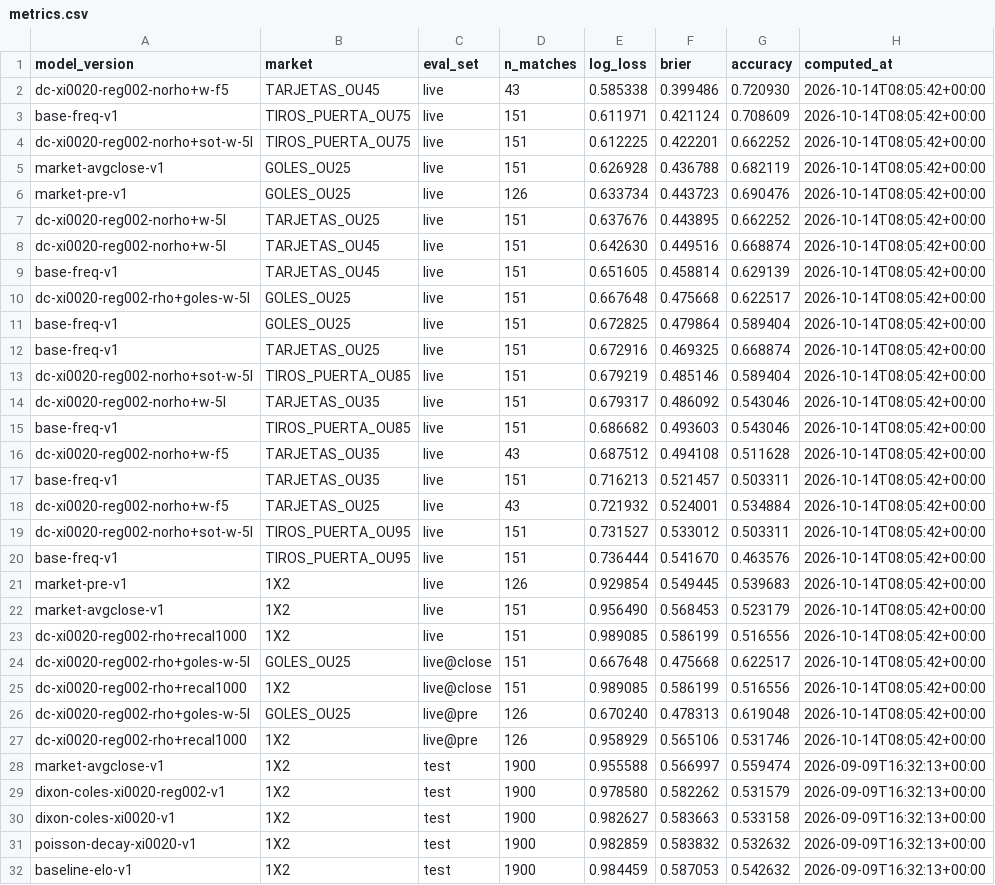
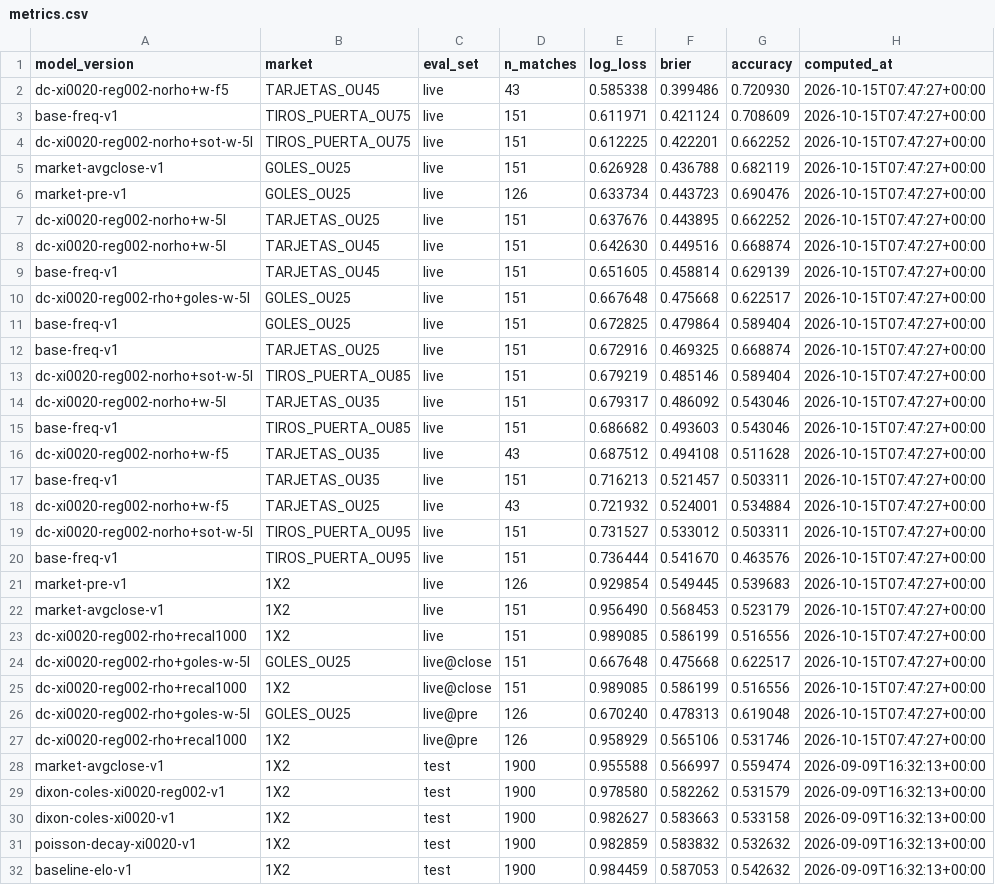
Before and after one commit to kewo1023/marcador-futbol, a CSV file: ledger/metrics.csv, drawn as a sheet; only a part is shown.

```diff
--- a/ledger/metrics.csv
+++ b/ledger/metrics.csv
@@ -1,28 +1,28 @@
 model_version,market,eval_set,n_matches,log_loss,brier,accuracy,computed_at
-dc-xi0020-reg002-norho+w-f5,TARJETAS_OU45,live,43,0.585338,0.399486,0.720930,2026-10-14T08:05:42+00:00
-base-freq-v1,TIROS_PUERTA_OU75,live,151,0.611971,0.421124,0.708609,2026-10-14T08:05:42+00:00
-dc-xi0020-reg002-norho+sot-w-5l,TIROS_PUERTA_OU75,live,151,0.612225,0.422201,0.662252,2026-10-14T08:05:42+00:00
-market-avgclose-v1,GOLES_OU25,live,151,0.626928,0.436788,0.682119,2026-10-14T08:05:42+00:00
-market-pre-v1,GOLES_OU25,live,126,0.633734,0.443723,0.690476,2026-10-14T08:05:42+00:00
-dc-xi0020-reg002-norho+w-5l,TARJETAS_OU25,live,151,0.637676,0.443895,0.662252,2026-10-14T08:05:42+00:00
-dc-xi0020-reg002-norho+w-5l,TARJETAS_OU45,live,151,0.642630,0.449516,0.668874,2026-10-14T08:05:42+00:00
-base-freq-v1,TARJETAS_OU45,live,151,0.651605,0.458814,0.629139,2026-10-14T08:05:42+00:00
-dc-xi0020-reg002-rho+goles-w-5l,GOLES_OU25,live,151,0.667648,0.475668,0.622517,2026-10-14T08:05:42+00:00
-base-freq-v1,GOLES_OU25,live,151,0.672825,0.479864,0.589404,2026-10-14T08:05:42+00:00
-base-freq-v1,TARJETAS_OU25,live,151,0.672916,0.469325,0.668874,2026-10-14T08:05:42+00:00
-dc-xi0020-reg002-norho+sot-w-5l,TIROS_PUERTA_OU85,live,151,0.679219,0.485146,0.589404,2026-10-14T08:05:42+00:00
-dc-xi0020-reg002-norho+w-5l,TARJETAS_OU35,live,151,0.679317,0.486092,0.543046,2026-10-14T08:05:42+00:00
-base-freq-v1,TIROS_PUERTA_OU85,live,151,0.686682,0.493603,0.543046,2026-10-14T08:05:42+00:00
-dc-xi0020-reg002-norho+w-f5,TARJETAS_OU35,live,43,0.687512,0.494108,0.511628,2026-10-14T08:05:42+00:00
-base-freq-v1,TARJETAS_OU35,live,151,0.716213,0.521457,0.503311,2026-10-14T08:05:42+00:00
-dc-xi0020-reg002-norho+w-f5,TARJETAS_OU25,live,43,0.721932,0.524001,0.534884,2026-10-14T08:05:42+00:00
-dc-xi0020-reg002-norho+sot-w-5l,TIROS_PUERTA_OU95,live,151,0.731527,0.533012,0.503311,2026-10-14T08:05:42+00:00
-base-freq-v1,TIROS_PUERTA_OU95,live,151,0.736444,0.541670,0.463576,2026-10-14T08:05:42+00:00
-market-pre-v1,1X2,live,126,0.929854,0.549445,0.539683,2026-10-14T08:05:42+00:00
-market-avgclose-v1,1X2,live,151,0.956490,0.568453,0.523179,2026-10-14T08:05:42+00:00
-dc-xi0020-reg002-rho+recal1000,1X2,live,151,0.989085,0.586199,0.516556,2026-10-14T08:05:42+00:00
-dc-xi0020-reg002-rho+goles-w-5l,GOLES_OU25,live@close,151,0.667648,0.475668,0.622517,2026-10-14T08:05:42+00:00
-dc-xi0020-reg002-rho+recal1000,1X2,live@close,151,0.989085,0.586199,0.516556,2026-10-14T08:05:42+00:00
-dc-xi0020-reg002-rho+goles-w-5l,GOLES_OU25,live@pre,126,0.670240,0.478313,0.619048,2026-10-14T08:05:42+00:00
-dc-xi0020-reg002-rho+recal1000,1X2,live@pre,126,0.958929,0.565106,0.531746,2026-10-14T08:05:42+00:00
+dc-xi0020-reg002-norho+w-f5,TARJETAS_OU45,live,43,0.585338,0.399486,0.720930,2026-10-15T07:47:27+00:00
+base-freq-v1,TIROS_PUERTA_OU75,live,151,0.611971,0.421124,0.708609,2026-10-15T07:47:27+00:00
+dc-xi0020-reg002-norho+sot-w-5l,TIROS_PUERTA_OU75,live,151,0.612225,0.422201,0.662252,2026-10-15T07:47:27+00:00
+market-avgclose-v1,GOLES_OU25,live,151,0.626928,0.436788,0.682119,2026-10-15T07:47:27+00:00
+market-pre-v1,GOLES_OU25,live,126,0.633734,0.443723,0.690476,2026-10-15T07:47:27+00:00
+dc-xi0020-reg002-norho+w-5l,TARJETAS_OU25,live,151,0.637676,0.443895,0.662252,2026-10-15T07:47:27+00:00
+dc-xi0020-reg002-norho+w-5l,TARJETAS_OU45,live,151,0.642630,0.449516,0.668874,2026-10-15T07:47:27+00:00
+base-freq-v1,TARJETAS_OU45,live,151,0.651605,0.458814,0.629139,2026-10-15T07:47:27+00:00
+dc-xi0020-reg002-rho+goles-w-5l,GOLES_OU25,live,151,0.667648,0.475668,0.622517,2026-10-15T07:47:27+00:00
+base-freq-v1,GOLES_OU25,live,151,0.672825,0.479864,0.589404,2026-10-15T07:47:27+00:00
+base-freq-v1,TARJETAS_OU25,live,151,0.672916,0.469325,0.668874,2026-10-15T07:47:27+00:00
+dc-xi0020-reg002-norho+sot-w-5l,TIROS_PUERTA_OU85,live,151,0.679219,0.485146,0.589404,2026-10-15T07:47:27+00:00
+dc-xi0020-reg002-norho+w-5l,TARJETAS_OU35,live,151,0.679317,0.486092,0.543046,2026-10-15T07:47:27+00:00
+base-freq-v1,TIROS_PUERTA_OU85,live,151,0.686682,0.493603,0.543046,2026-10-15T07:47:27+00:00
+dc-xi0020-reg002-norho+w-f5,TARJETAS_OU35,live,43,0.687512,0.494108,0.511628,2026-10-15T07:47:27+00:00
+base-freq-v1,TARJETAS_OU35,live,151,0.716213,0.521457,0.503311,2026-10-15T07:47:27+00:00
+dc-xi0020-reg002-norho+w-f5,TARJETAS_OU25,live,43,0.721932,0.524001,0.534884,2026-10-15T07:47:27+00:00
+dc-xi0020-reg002-norho+sot-w-5l,TIROS_PUERTA_OU95,live,151,0.731527,0.533012,0.503311,2026-10-15T07:47:27+00:00
+base-freq-v1,TIROS_PUERTA_OU95,live,151,0.736444,0.541670,0.463576,2026-10-15T07:47:27+00:00
+market-pre-v1,1X2,live,126,0.929854,0.549445,0.539683,2026-10-15T07:47:27+00:00
+market-avgclose-v1,1X2,live,151,0.956490,0.568453,0.523179,2026-10-15T07:47:27+00:00
+dc-xi0020-reg002-rho+recal1000,1X2,live,151,0.989085,0.586199,0.516556,2026-10-15T07:47:27+00:00
+dc-xi0020-reg002-rho+goles-w-5l,GOLES_OU25,live@close,151,0.667648,0.475668,0.622517,2026-10-15T07:47:27+00:00
+dc-xi0020-reg002-rho+recal1000,1X2,live@close,151,0.989085,0.586199,0.516556,2026-10-15T07:47:27+00:00
+dc-xi0020-reg002-rho+goles-w-5l,GOLES_OU25,live@pre,126,0.670240,0.478313,0.619048,2026-10-15T07:47:27+00:00
+dc-xi0020-reg002-rho+recal1000,1X2,live@pre,126,0.958929,0.565106,0.531746,2026-10-15T07:47:27+00:00
 market-avgclose-v1,1X2,test,1900,0.955588,0.566997,0.559474,2026-09-09T16:32:13+00:00
```
Also changed, not shown: ledger/results_health.csv.
